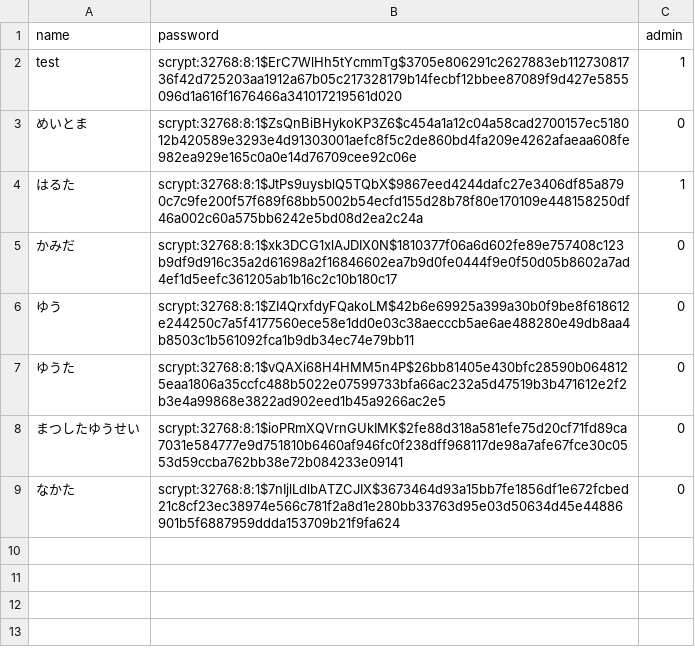
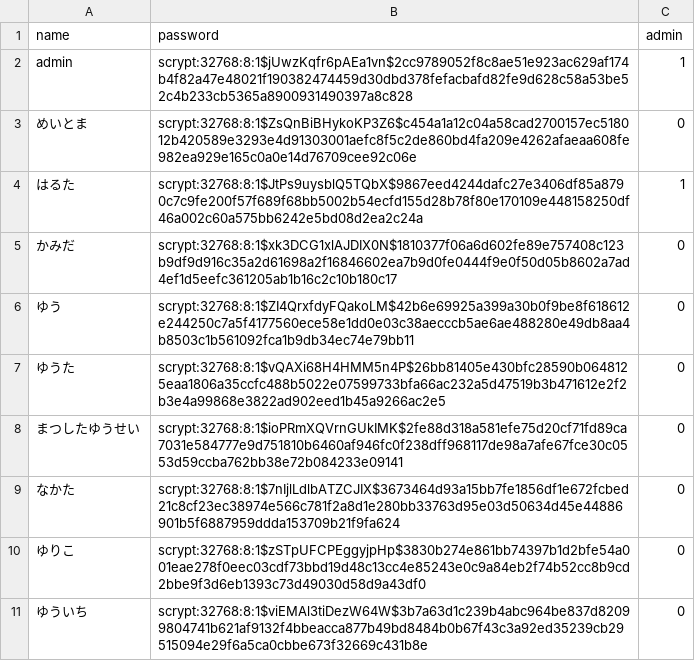
Before and after one commit to meitoma/first-web-app, a CSV file: bbs/csv/users.csv, drawn as a sheet; removed rows and columns are numbered as before the commit, all else as after; the diff names each change by its address in the sheet, - before the commit and + after, or states it on an @@ line.

```diff
--- a/bbs/csv/users.csv
+++ b/bbs/csv/users.csv
-row 2: test | scrypt:32768:8:1$ErC7WlHh5tYcmmTg$3705e806291c2627883eb11273081736f42d725203aa1912a67b05c217328179b14fecbf12bbee87089f9d427e5855096d1a616f1676466a341017219561d020 | 1
+row 2: admin | scrypt:32768:8:1$jUwzKqfr6pAEa1vn$2cc9789052f8c8ae51e923ac629af174b4f82a47e48021f190382474459d30dbd378fefacbafd82fe9d628c58a53be52c4b233cb5365a8900931490397a8c828 | 1
+row 10: ゆりこ | scrypt:32768:8:1$zSTpUFCPEggyjpHp$3830b274e861bb74397b1d2bfe54a001eae278f0eec03cdf73bbd19d48c13cc4e85243e0c9a84eb2f74b52cc8b9cd2bbe9f3d6eb1393c73d49030d58d9a43df0 | 0
+row 11: ゆういち | scrypt:32768:8:1$viEMAl3tiDezW64W$3b7a63d1c239b4abc964be837d82099804741b621af9132f4bbeacca877b49bd8484b0b67f43c3a92ed35239cb29515094e29f6a5ca0cbbe673f32669c431b8e | 0
```
Also changed, not shown: 3 other files.
